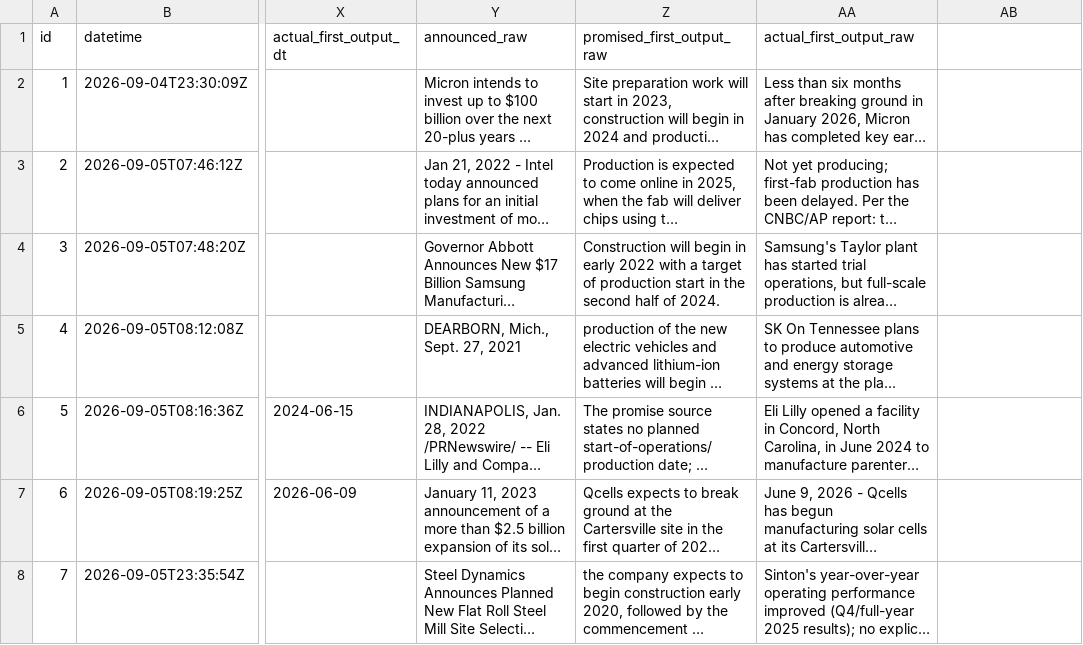
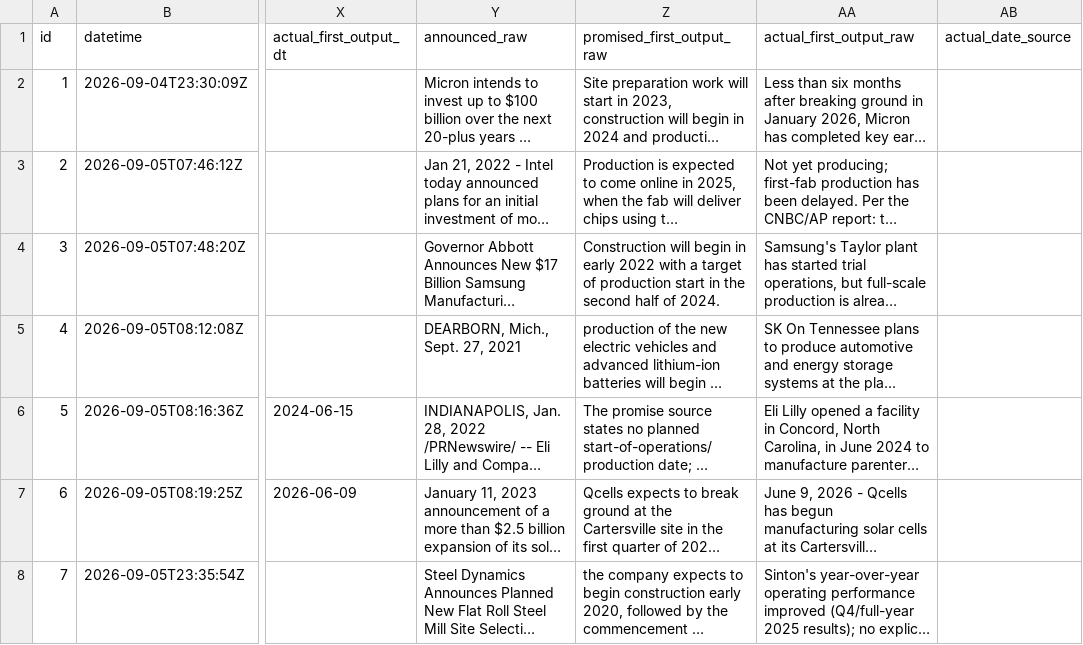
Before and after one commit to industriousaf/promised-vs-produced-tracker, a CSV file: outputs/csv_tables/scoreboard_verify.csv, drawn as a sheet; only a part is shown, gaps mark what is left out; long unchanged cells end in …; the diff names each change by its address in the sheet, - before the commit and + after, or states it on an @@ line.

```diff
--- a/outputs/csv_tables/scoreboard_verify.csv
+++ b/outputs/csv_tables/scoreboard_verify.csv
-AB1: (empty)
+AB1: actual_date_source
```
Also changed, not shown: 4 other files.
